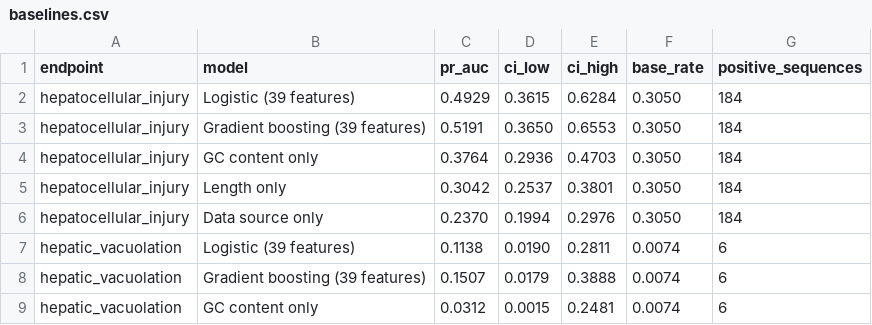
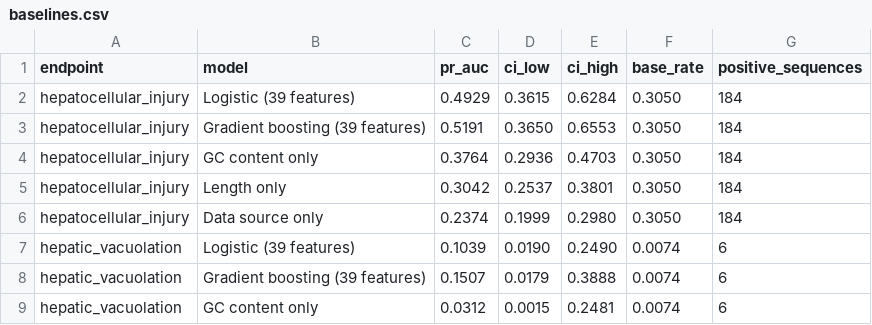
Before and after one commit to barmanios123/OligoTox, a CSV file: reports/results/baselines.csv, drawn as a sheet; only a part is shown.

```diff
--- a/reports/results/baselines.csv
+++ b/reports/results/baselines.csv
@@ -5,4 +5,4 @@ hepatocellular_injury,GC content only,0.3764,0.2936,0.4703,0.3050,184
 hepatocellular_injury,Length only,0.3042,0.2537,0.3801,0.3050,184
-hepatocellular_injury,Data source only,0.2370,0.1994,0.2976,0.3050,184
-hepatic_vacuolation,Logistic (39 features),0.1138,0.0190,0.2811,0.0074,6
+hepatocellular_injury,Data source only,0.2374,0.1999,0.2980,0.3050,184
+hepatic_vacuolation,Logistic (39 features),0.1039,0.0190,0.2490,0.0074,6
 hepatic_vacuolation,Gradient boosting (39 features),0.1507,0.0179,0.3888,0.0074,6
```
Also changed, not shown: reports/results/calibration.csv, 11 other files.
